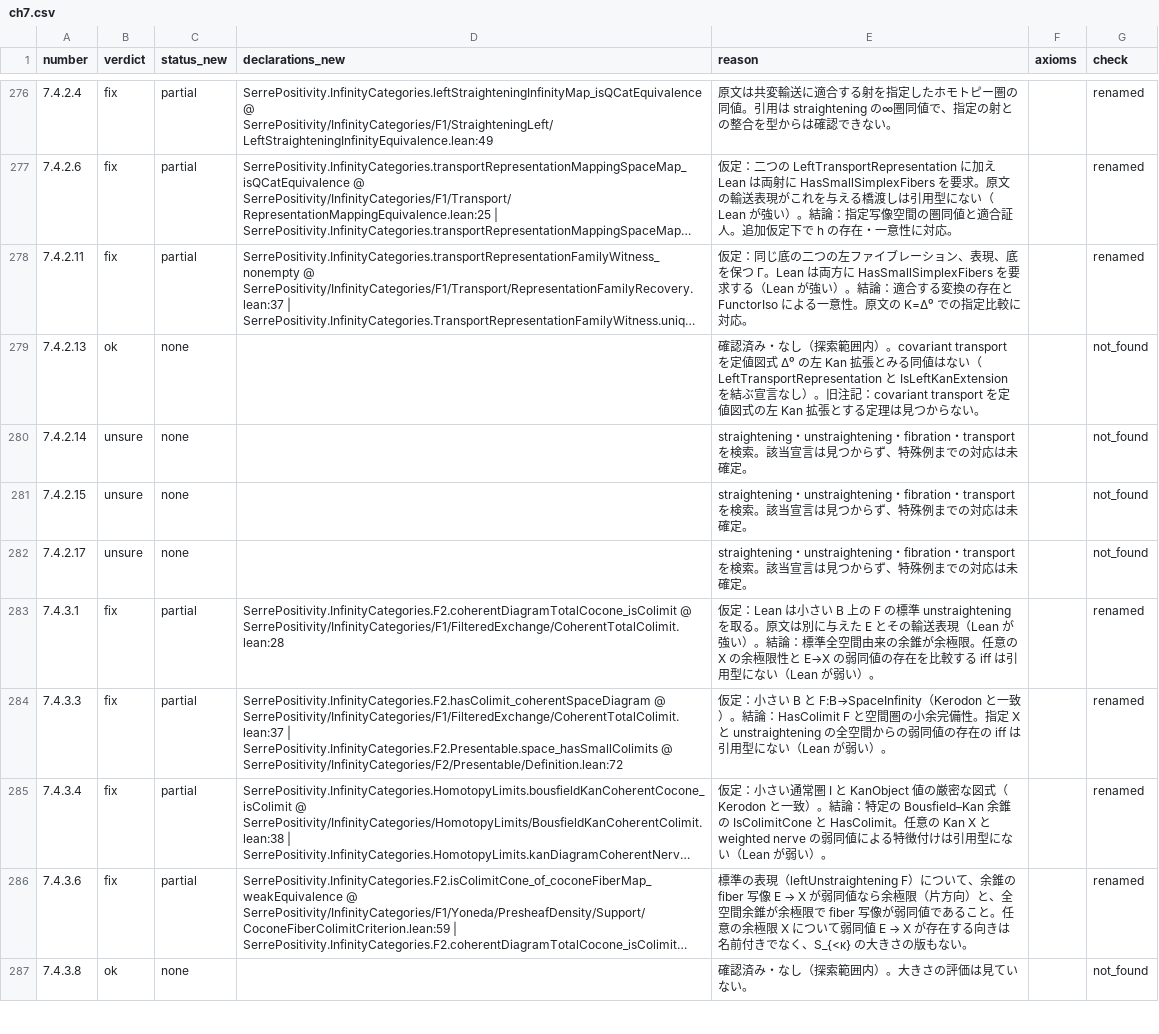
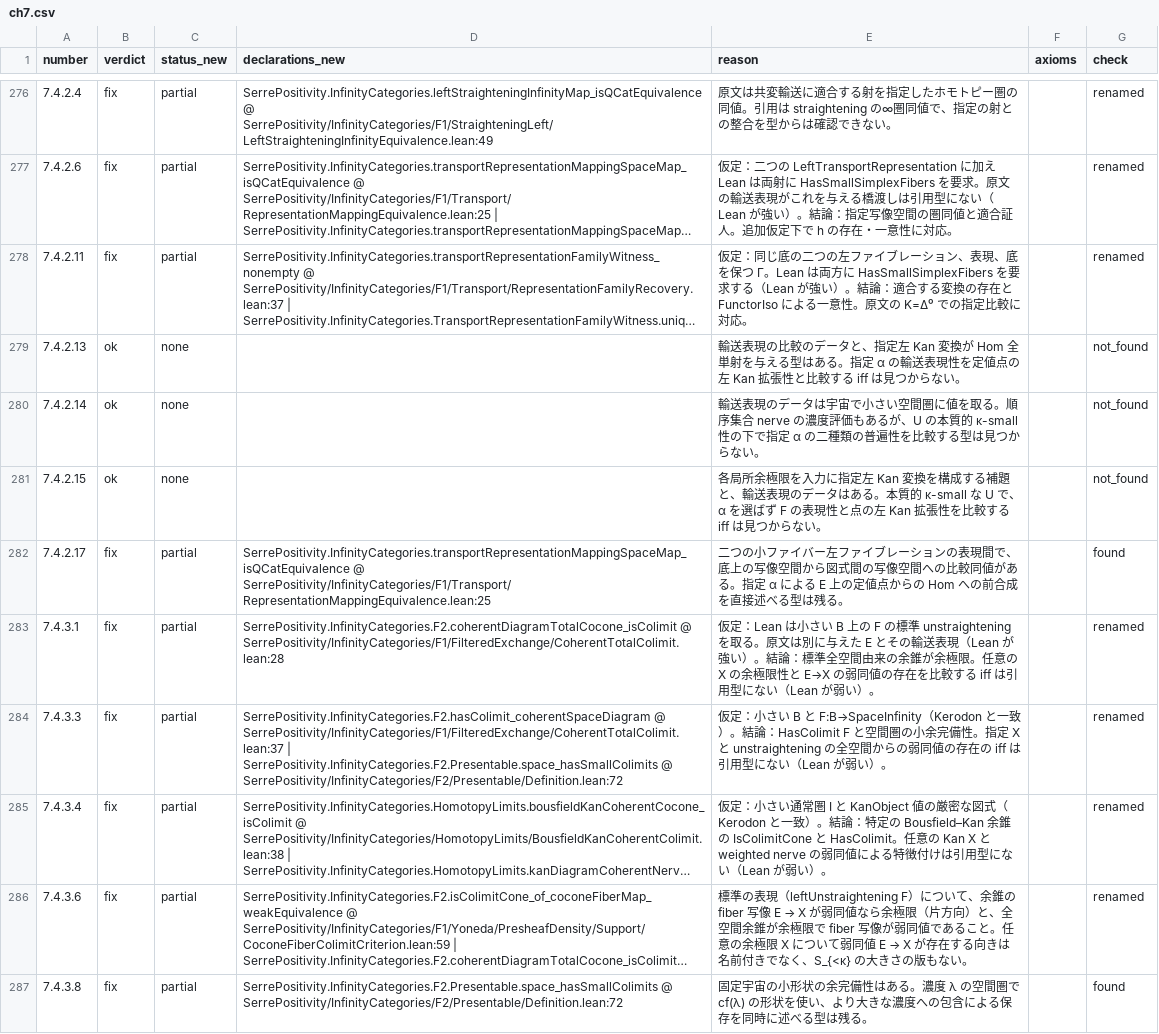
Before and after one commit to unaoya/SerrePositivity, a CSV file: research/kerodon-coverage/review/ch7.csv, drawn as a sheet; only a part is shown, gaps mark what is left out; long unchanged cells end in …; the diff covers the shown part only; the diff names each change by its address in the sheet, - before the commit and + after, or states it on an @@ line.

Commit message:
research: audit none entries for chapter 7 transport and limits

```diff
--- a/research/kerodon-coverage/review/ch7.csv
+++ b/research/kerodon-coverage/review/ch7.csv
-E279 (reason): 確認済み・なし（探索範囲内）。covariant transport を定値図式 Δ⁰ の左 Kan 拡張とみる同値はない（LeftTransportRepresentation と IsLeftKanExtension を結ぶ宣言なし）。旧注記：covariant transport を定値図式の左 Kan 拡張とする定理は見つか…
+E279 (reason): 輸送表現の比較のデータと、指定左 Kan 変換が Hom 全単射を与える型はある。指定 α の輸送表現性を定値点の左 Kan 拡張性と比較する iff は見つか…
-B280:B281 (verdict): unsure
+B280:B281 (verdict): ok
-E280 (reason): straightening・unstraightening・fibration・transport を検索。該当宣言は見つからず、特殊例までの対応は未確定。
+E280 (reason): 輸送表現のデータは宇宙で小さい空間圏に値を取る。順序集合 nerve の濃度評価もあるが、U の本質的 κ-small 性の下で指定 α の二種類の普遍性を比較する型は見つからない。
-E281 (reason): straightening・unstraightening・fibration・transport を検索。該当宣言は見つからず、特殊例までの対応は未確定。
+E281 (reason): 各局所余極限を入力に指定左 Kan 変換を構成する補題と、輸送表現のデータはある。本質的 κ-small な U で、α を選ばず F の表現性と点の左 Kan 拡張性を比較する iff は見つからない。
-B282 (verdict): unsure
+B282 (verdict): fix
-C282 (status_new): none
+C282 (status_new): partial
-D282 (declarations_new): (empty)
+D282 (declarations_new): SerrePositivity.InfinityCategories.transportRepresentationMappingSpaceMap_isQCatEquivalence @ SerrePositivity/InfinityCategories/F1/Transport/RepresentationMappingEquivalence.lean:25
-E282 (reason): straightening・unstraightening・fibration・transport を検索。該当宣言は見つからず、特殊例までの対応は未確定。
+E282 (reason): 二つの小ファイバー左ファイブレーションの表現間で、底上の写像空間から図式間の写像空間への比較同値がある。指定 α による E 上の定値点からの Hom への前合成を直接述べる型は残る。
-G282 (check): not_found
+G282 (check): found
-B287 (verdict): ok
+B287 (verdict): fix
-C287 (status_new): none
+C287 (status_new): partial
-D287 (declarations_new): (empty)
+D287 (declarations_new): SerrePositivity.InfinityCategories.F2.Presentable.space_hasSmallColimits @ SerrePositivity/InfinityCategories/F2/Presentable/Definition.lean:72
-E287 (reason): 確認済み・なし（探索範囲内）。大きさの評価は見ていない。
+E287 (reason): 固定宇宙の小形状の余完備性はある。濃度 λ の空間圏で cf(λ) の形状を使い、より大きな濃度への包含による保存を同時に述べる型は残る。
-G287 (check): not_found
+G287 (check): found
```
Also changed, not shown: 74 edited cells elsewhere in this file, 3 other files.
